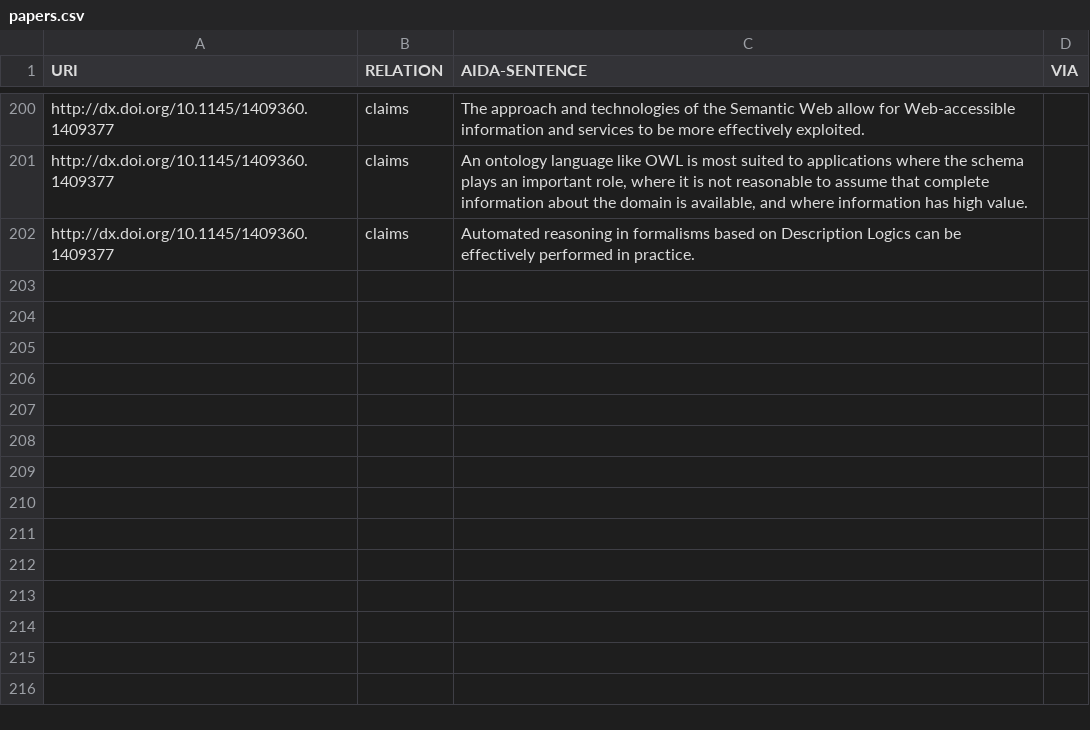
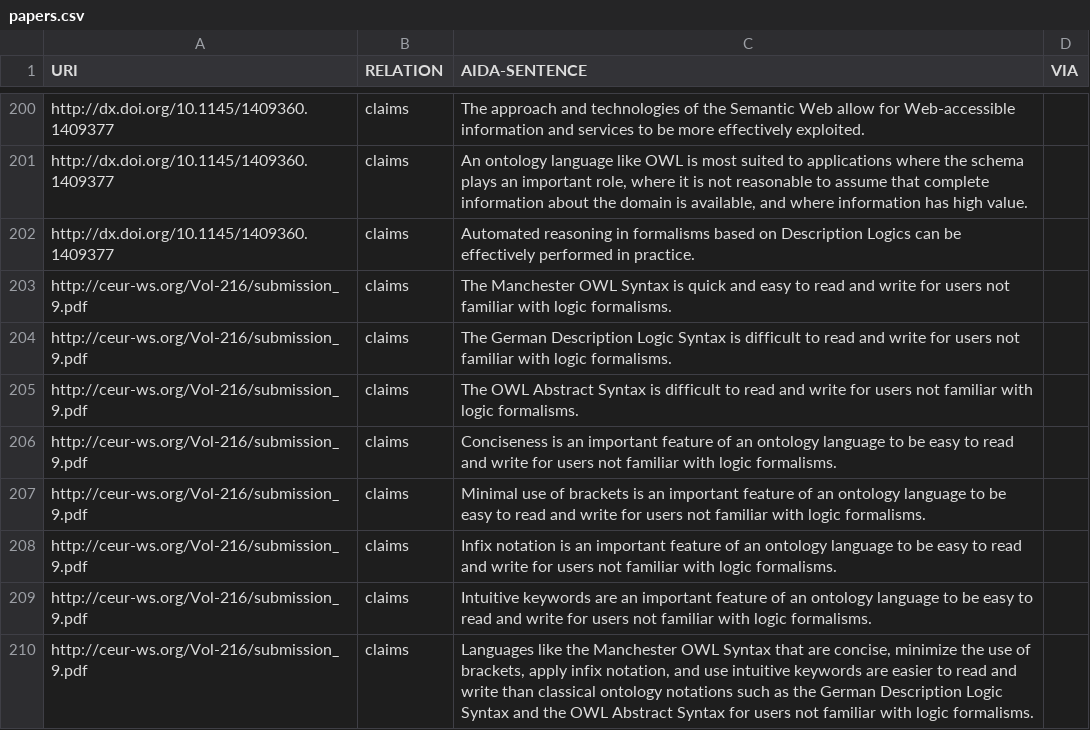
Before and after one commit to tkuhn/aida, a CSV file: papers.csv, drawn as a sheet; only a part is shown, gaps mark what is left out; the diff names each change by its address in the sheet, - before the commit and + after, or states it on an @@ line.

Commit message:
Add AIDA sentences

```diff
--- a/papers.csv
+++ b/papers.csv
+row 203: http://ceur-ws.org/Vol-216/submission_9.pdf | claims | The Manchester OWL Syntax is quick and easy to read and write for users not familiar with logic formalisms.
+row 204: http://ceur-ws.org/Vol-216/submission_9.pdf | claims | The German Description Logic Syntax is difficult to read and write for users not familiar with logic formalisms.
+row 205: http://ceur-ws.org/Vol-216/submission_9.pdf | claims | The OWL Abstract Syntax is difficult to read and write for users not familiar with logic formalisms.
+row 206: http://ceur-ws.org/Vol-216/submission_9.pdf | claims | Conciseness is an important feature of an ontology language to be easy to read and write for users not familiar with logic formalisms.
+row 207: http://ceur-ws.org/Vol-216/submission_9.pdf | claims | Minimal use of brackets is an important feature of an ontology language to be easy to read and write for users not familiar with logic formalisms.
+row 208: http://ceur-ws.org/Vol-216/submission_9.pdf | claims | Infix notation is an important feature of an ontology language to be easy to read and write for users not familiar with logic formalisms.
+row 209: http://ceur-ws.org/Vol-216/submission_9.pdf | claims | Intuitive keywords are an important feature of an ontology language to be easy to read and write for users not familiar with logic formalisms.
+row 210: http://ceur-ws.org/Vol-216/submission_9.pdf | claims | Languages like the Manchester OWL Syntax that are concise, minimize the use of brackets, apply infix notation, and use intuitive keywords are easier to read and write than classical ontology notations such as the German Description Logic Syntax and the OWL Abstract Syntax for users not familiar with logic formalisms.
```
